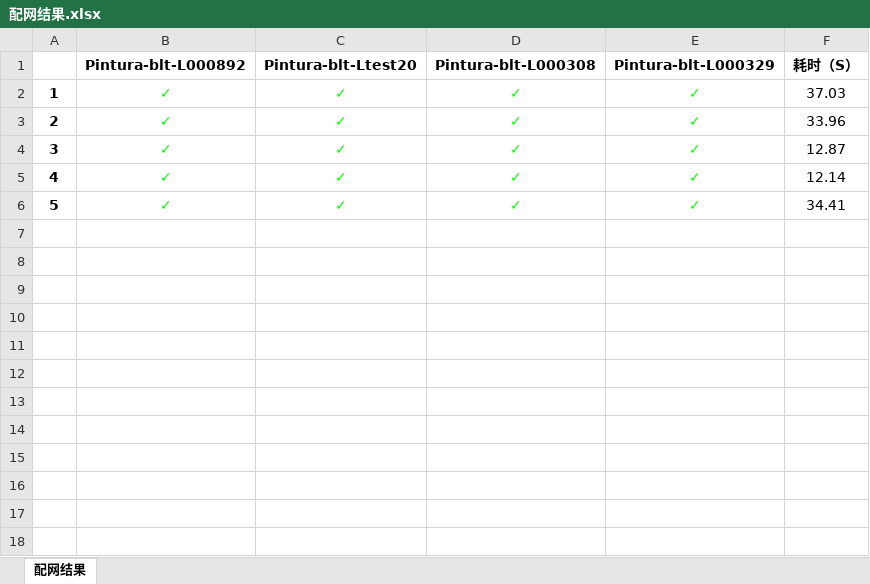
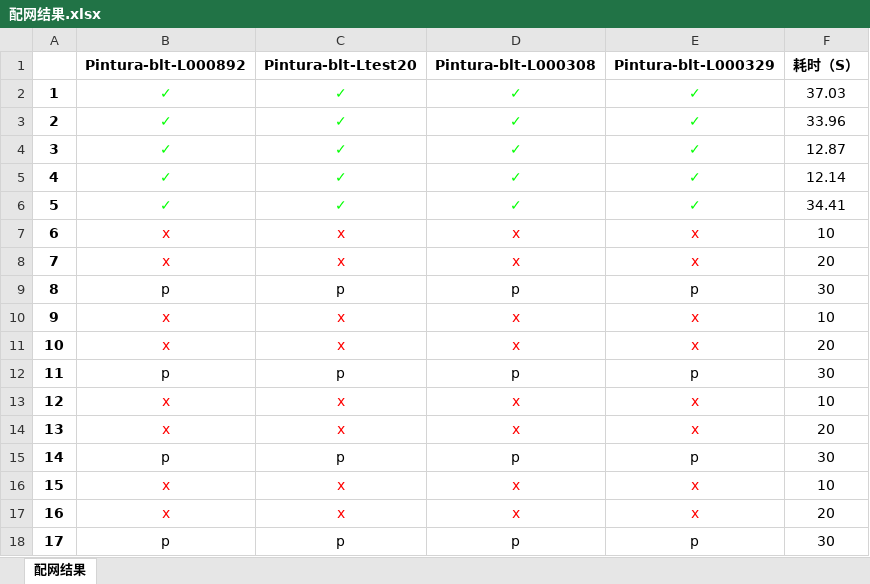
Before and after one commit to Addyyaa/Appium, an Excel workbook: 配网结果.xlsx, sheet 配网结果, drawn as a sheet; values as stored, in another font and other column widths than the file's, no borders; the diff names each change by its address in the sheet, - before the commit and + after, or states it on an @@ line.

Commit message:
修复字典只有一条记录，原因是因为update会在原有的键值上更新，而不会增加。 with内出to_excel不能有read操作，否则会报错

```diff
--- a/配网结果.xlsx (sheet 配网结果)
+++ b/配网结果.xlsx (sheet 配网结果)
+row 7: 6 | x | x | x | x | 10
+row 8: 7 | x | x | x | x | 20
+row 9: 8 | p | p | p | p | 30
+row 10: 9 | x | x | x | x | 10
+row 11: 10 | x | x | x | x | 20
+row 12: 11 | p | p | p | p | 30
+row 13: 12 | x | x | x | x | 10
+row 14: 13 | x | x | x | x | 20
+row 15: 14 | p | p | p | p | 30
+row 16: 15 | x | x | x | x | 10
+row 17: 16 | x | x | x | x | 20
+row 18: 17 | p | p | p | p | 30
```
Also changed, not shown: 2 other files.
